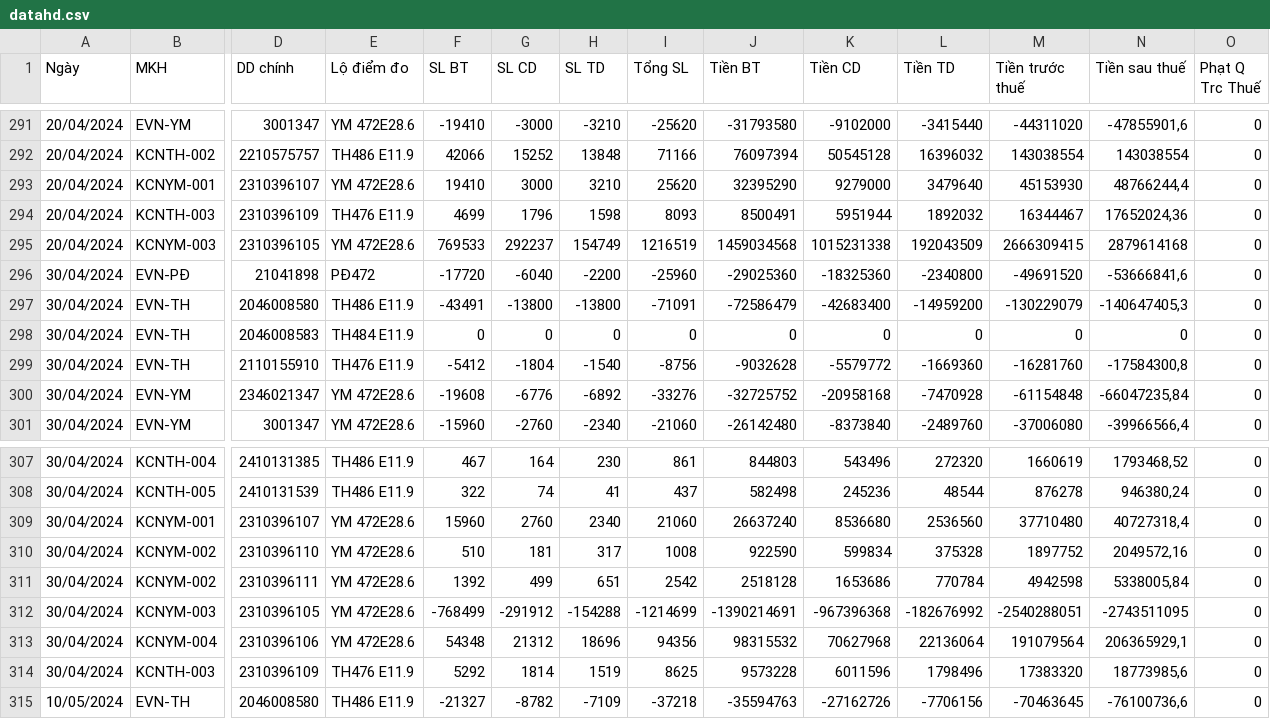
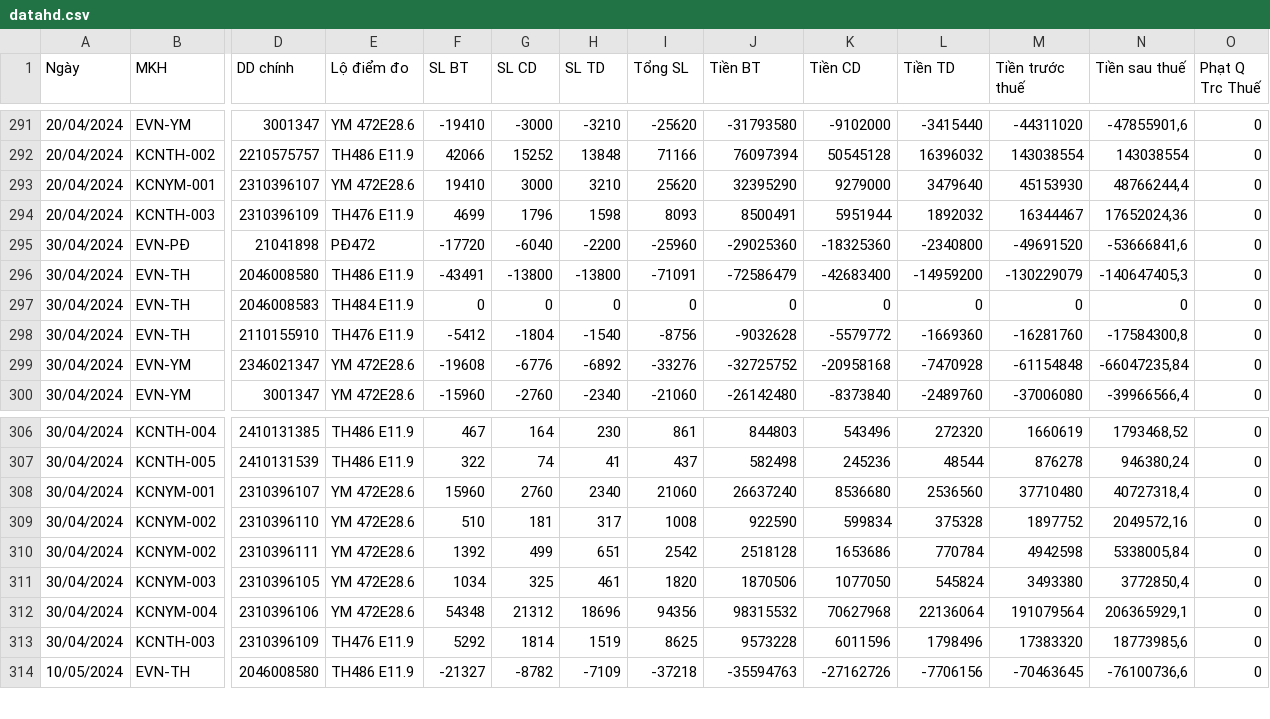
Before and after one commit to Gelex-Electric/GETC, a CSV file: assets/data/datahd.csv, drawn as a sheet; only a part is shown, gaps mark what is left out; removed rows and columns are numbered as before the commit, all else as after; rows hold the shown columns only; the diff names each change by its address in the sheet, - before the commit and + after, or states it on an @@ line.

Commit message:
Update datahd.csv

```diff
--- a/assets/data/datahd.csv
+++ b/assets/data/datahd.csv
-row 295: 20/04/2024 | KCNYM-003 | 2310396105 | YM 472E28.6 | 769533 | 292237 | 154749 | 1216519 | 1459034568 | 1015231338 | 192043509 | 2666309415 | 2879614168 | 0
-F311 (SL BT): -768499
+F311 (SL BT): 1034
-G311 (SL CD): -291912
+G311 (SL CD): 325
-H311 (SL TD): -154288
+H311 (SL TD): 461
-I311 (Tổng SL): -1214699
+I311 (Tổng SL): 1820
-J311 (Tiền BT): -1390214691
+J311 (Tiền BT): 1870506
-K311 (Tiền CD): -967396368
+K311 (Tiền CD): 1077050
-L311 (Tiền TD): -182676992
+L311 (Tiền TD): 545824
-M311 (Tiền trước thuế): -2540288051
+M311 (Tiền trước thuế): 3493380
-N311 (Tiền sau thuế): -2743511095
+N311 (Tiền sau thuế): 3772850,4
```
